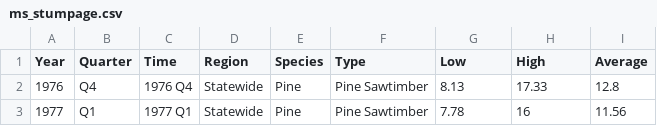
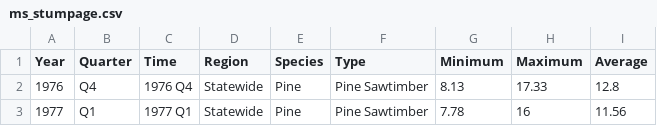
Before and after one commit to azd169/timber_prices, a CSV file: ms_stumpage.csv, drawn as a sheet; only a part is shown.

Commit message:
Update ms_stumpage.csv

```diff
--- a/ms_stumpage.csv
+++ b/ms_stumpage.csv
@@ -1,2 +1,2 @@
-Year,Quarter,Time,Region,Species,Type,Low,High,Average
+Year,Quarter,Time,Region,Species,Type,Minimum,Maximum,Average
 1976,Q4,1976 Q4,Statewide,Pine,Pine Sawtimber,8.13,17.33,12.8
```
